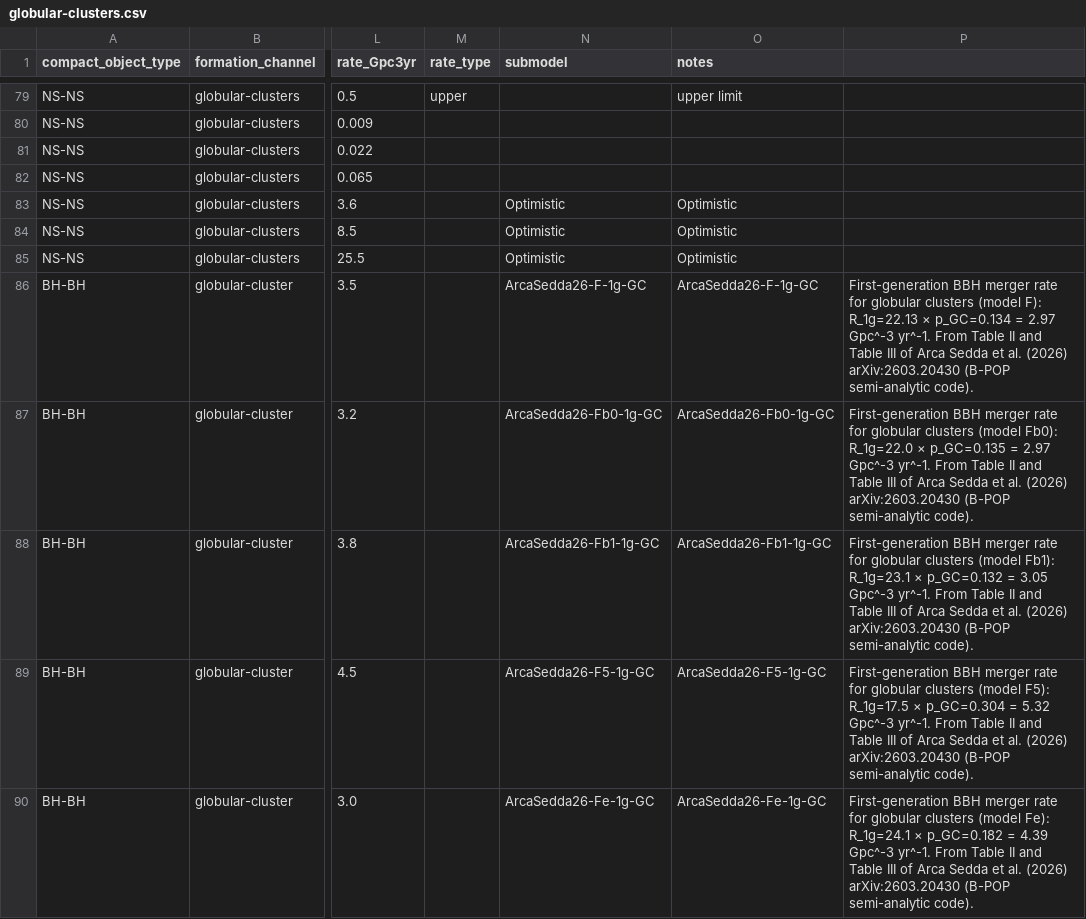
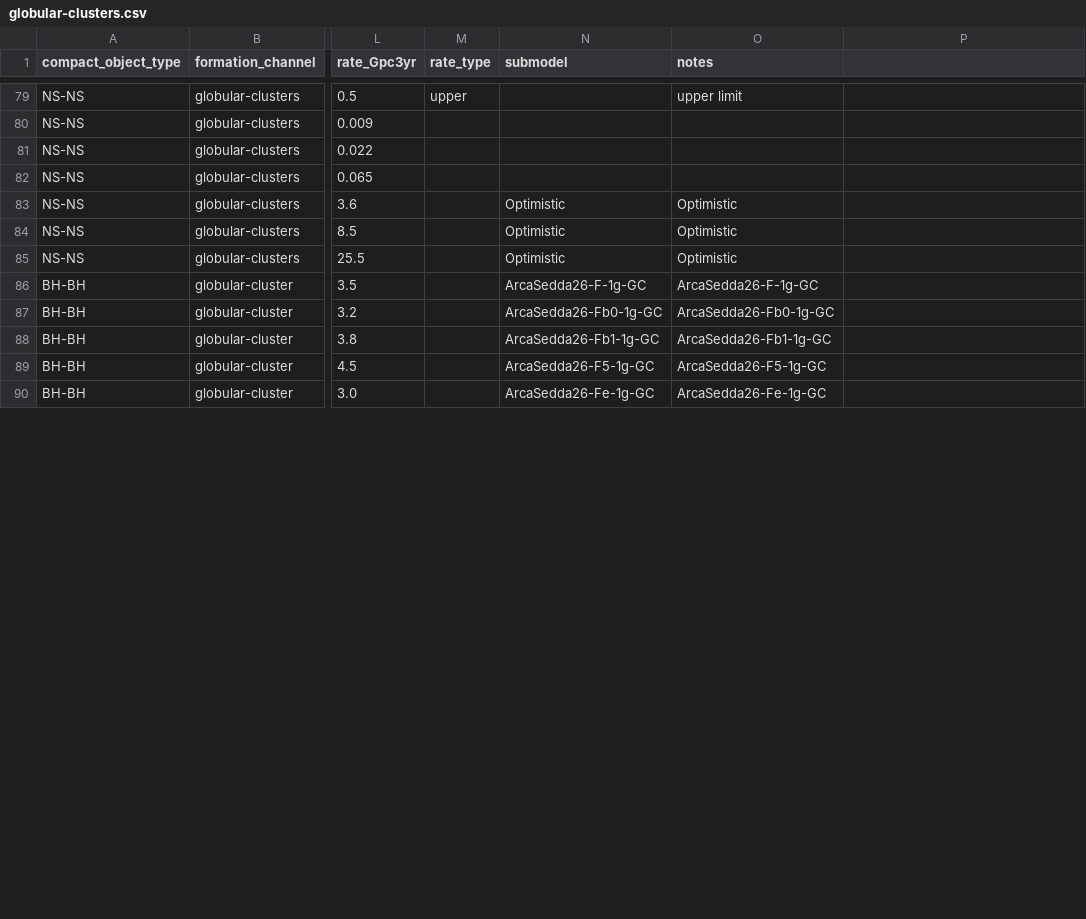
Before and after one commit to FloorBroekgaarden/Rates_of_Compact_Object_Coalescence, a CSV file: Data_Mandel_and_Broekgaarden_2026/globular-clusters.csv, drawn as a sheet; only a part is shown, gaps mark what is left out; the diff covers the shown part only; the diff names each change by its address in the sheet, - before the commit and + after, or states it on an @@ line.

```diff
--- a/Data_Mandel_and_Broekgaarden_2026/globular-clusters.csv
+++ b/Data_Mandel_and_Broekgaarden_2026/globular-clusters.csv
-P86: First-generation BBH merger rate for globular clusters (model F): R_1g=22.13 × p_GC=0.134 = 2.97 Gpc^-3 yr^-1. From Table II and Table III of Arca Sedda et al. (2026) arXiv:2603.20430 (B-POP semi-analytic code).
+P86: (empty)
-P87: First-generation BBH merger rate for globular clusters (model Fb0): R_1g=22.0 × p_GC=0.135 = 2.97 Gpc^-3 yr^-1. From Table II and Table III of Arca Sedda et al. (2026) arXiv:2603.20430 (B-POP semi-analytic code).
+P87: (empty)
-P88: First-generation BBH merger rate for globular clusters (model Fb1): R_1g=23.1 × p_GC=0.132 = 3.05 Gpc^-3 yr^-1. From Table II and Table III of Arca Sedda et al. (2026) arXiv:2603.20430 (B-POP semi-analytic code).
+P88: (empty)
-P89: First-generation BBH merger rate for globular clusters (model F5): R_1g=17.5 × p_GC=0.304 = 5.32 Gpc^-3 yr^-1. From Table II and Table III of Arca Sedda et al. (2026) arXiv:2603.20430 (B-POP semi-analytic code).
+P89: (empty)
-P90: First-generation BBH merger rate for globular clusters (model Fe): R_1g=24.1 × p_GC=0.182 = 4.39 Gpc^-3 yr^-1. From Table II and Table III of Arca Sedda et al. (2026) arXiv:2603.20430 (B-POP semi-analytic code).
+P90: (empty)
```
Also changed, not shown: 4 edited cells elsewhere in this file, Data_Mandel_and_Broekgaarden_2026/nuclear-clusters.csv, Data_Mandel_and_Broekgaarden_2026/young-stellar-clusters.csv, 14 other files.
